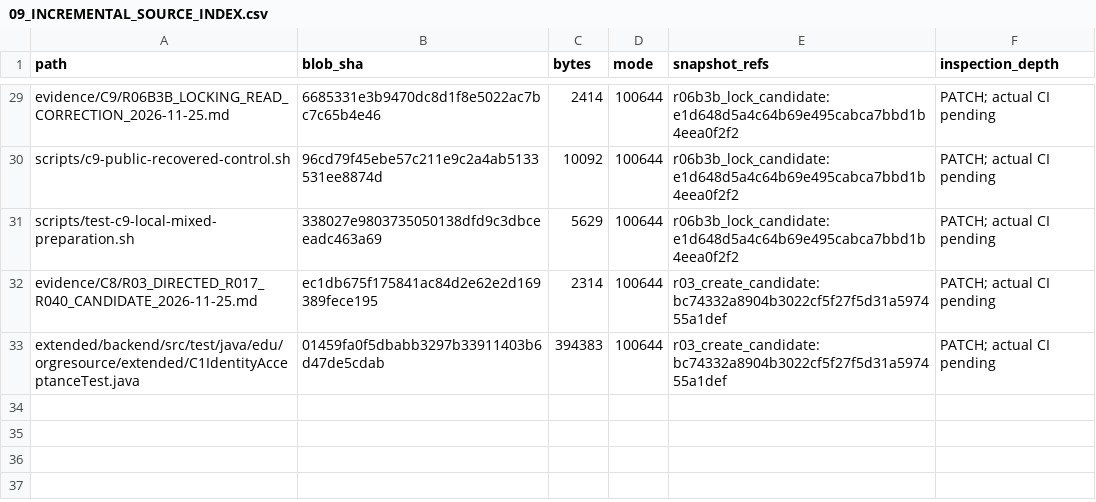
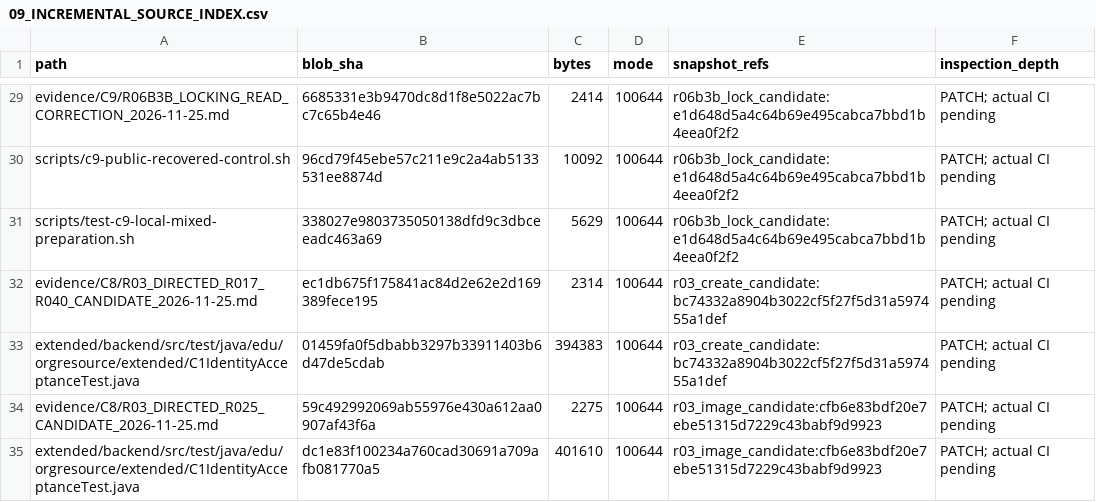
Before and after one commit to newonathe/OrgResource, a CSV file: docs/project-continuity/09_INCREMENTAL_SOURCE_INDEX.csv, drawn as a sheet; only a part is shown, gaps mark what is left out.

Commit message:
docs: record R025 byte-preservation candidate and pending exact receipts

```diff
--- a/docs/project-continuity/09_INCREMENTAL_SOURCE_INDEX.csv
+++ b/docs/project-continuity/09_INCREMENTAL_SOURCE_INDEX.csv
@@ -33 +33,3 @@
 "extended/backend/src/test/java/edu/orgresource/extended/C1IdentityAcceptanceTest.java","01459fa0f5dbabb3297b33911403b6d47de5cdab","394383","100644","r03_create_candidate:bc74332a8904b3022cf5f27f5d31a597455a1def","PATCH; actual CI pending"
+"evidence/C8/R03_DIRECTED_R025_CANDIDATE_2026-11-25.md","59c492992069ab55976e430a612aa0907af43f6a","2275","100644","r03_image_candidate:cfb6e83bdf20e7ebe51315d7229c43babf9d9923","PATCH; actual CI pending"
+"extended/backend/src/test/java/edu/orgresource/extended/C1IdentityAcceptanceTest.java","dc1e83f100234a760cad30691a709afb081770a5","401610","100644","r03_image_candidate:cfb6e83bdf20e7ebe51315d7229c43babf9d9923","PATCH; actual CI pending"
```
Also changed, not shown: 7 other files.
